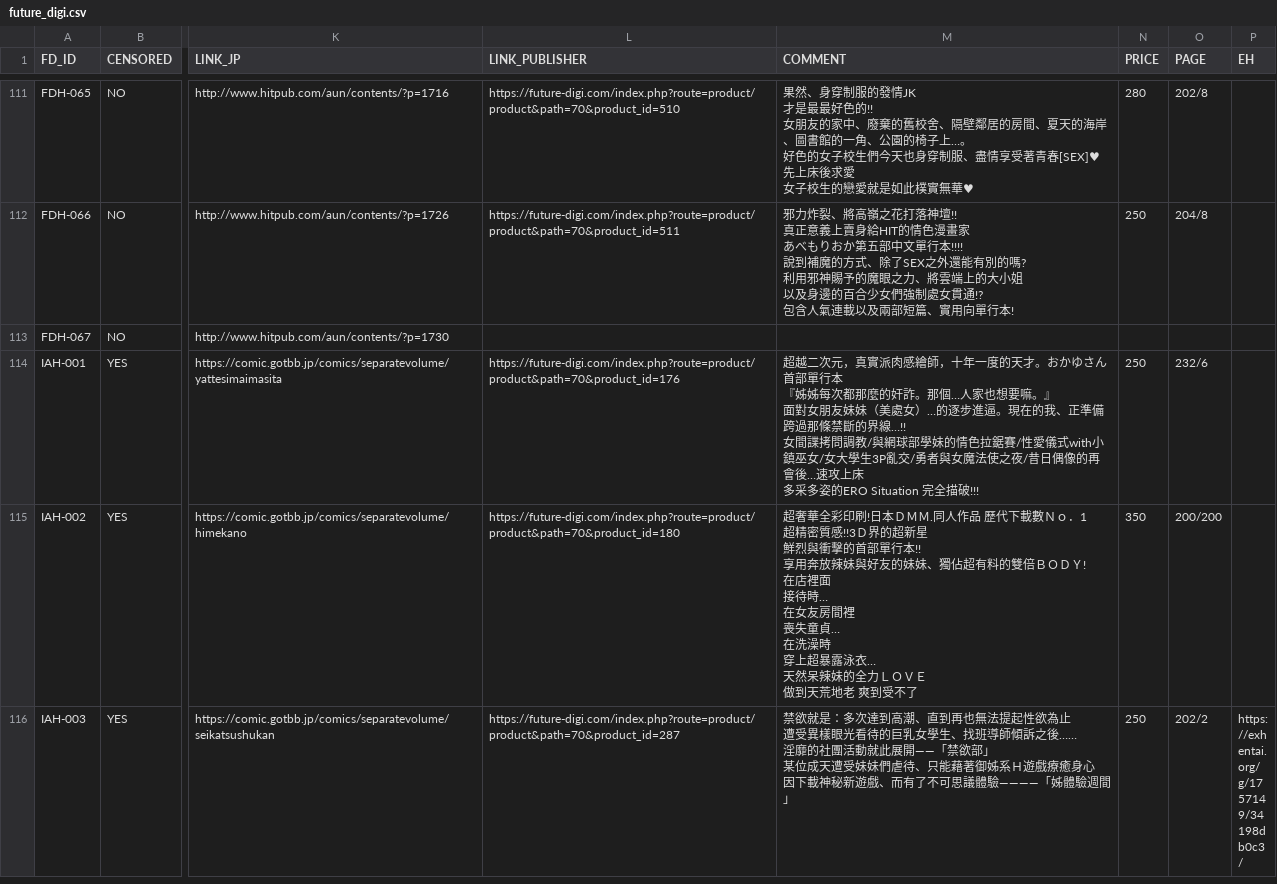
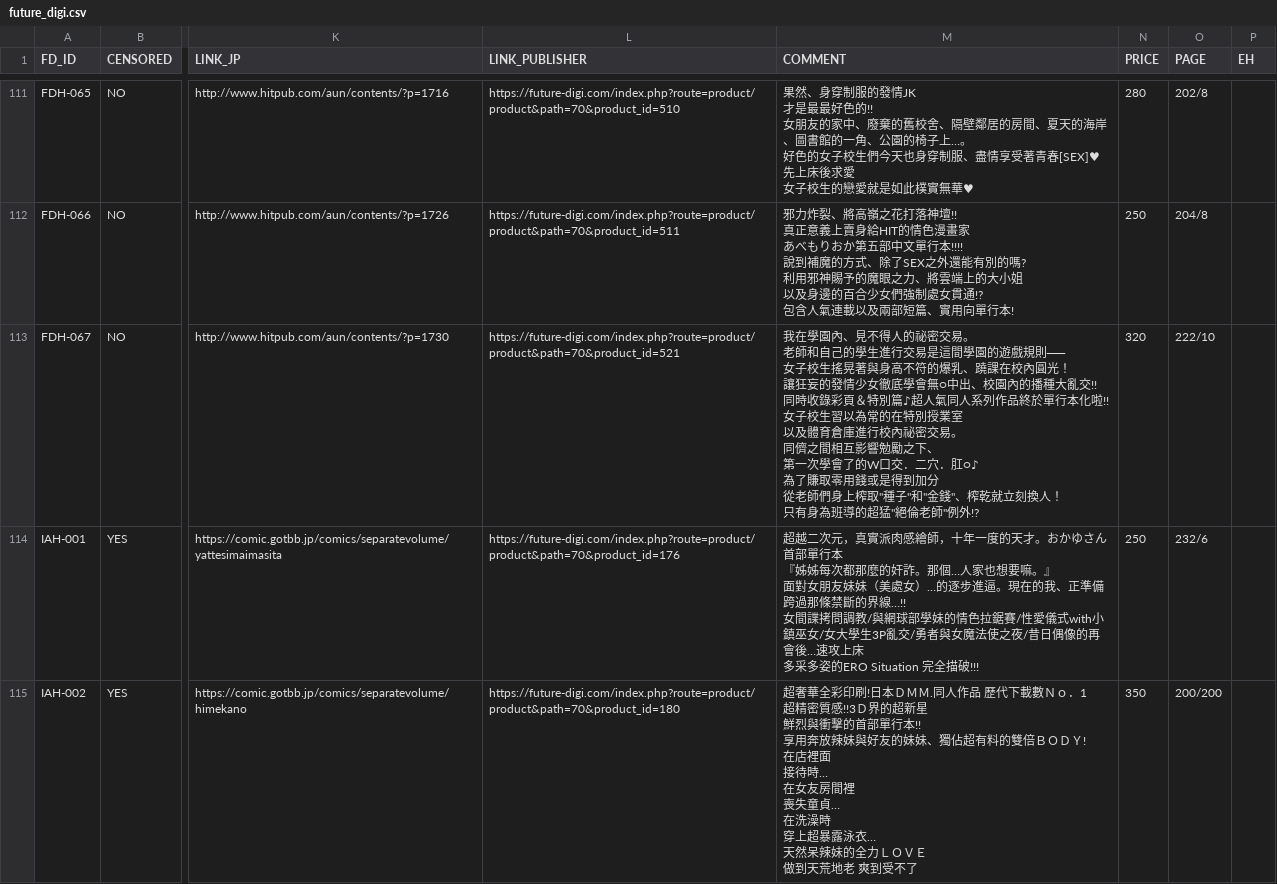
Before and after one commit to K4W1H0R53/tankoubon, a CSV file: future_digi.csv, drawn as a sheet; only a part is shown, gaps mark what is left out; the shorter side is filled out with more unchanged rows; ↵ is a line break in a cell; the diff covers the shown part only; the diff names each change by its address in the sheet, - before the commit and + after, or states it on an @@ line.

Commit message:
Update future_digi.csv

```diff
--- a/future_digi.csv
+++ b/future_digi.csv
-L113 (LINK_PUBLISHER): (empty)
+L113 (LINK_PUBLISHER): https://future-digi.com/index.php?route=product/product&path=70&product_id=521
-M113 (COMMENT): (empty)
+M113 (COMMENT): 我在學園內、見不得人的祕密交易。 ↵ 老師和自己的學生進行交易是這間學園的遊戲規則── ↵ 女子校生搖晃著與身高不符的爆乳、蹺課在校內圓光！ ↵ 讓狂妄的發情少女徹底學會無○中出、校園內的播種大亂交!! ↵ 同時收錄彩頁＆特別篇♪超人氣同人系列作品終於單行本化啦!! ↵ 女子校生習以為常的在特別授業室 ↵ 以及體育倉庫進行校內祕密交易。 ↵ 同儕之間相互影響勉勵之下、 ↵ 第一次學會了的W口交．二穴．肛○♪ ↵ 為了賺取零用錢或是得到加分 ↵ 從老師們身上榨取"種子"和"金錢"、榨乾就立刻換人！ ↵ 只有身為班導的超猛"絕倫老師"例外!?
-N113 (PRICE): (empty)
+N113 (PRICE): 320
-O113 (PAGE): (empty)
+O113 (PAGE): 222/10
```
Also changed, not shown: 3 edited cells elsewhere in this file.
